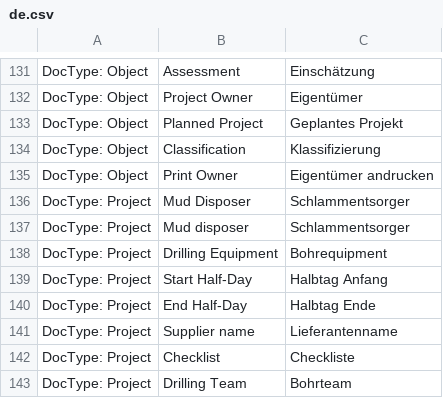
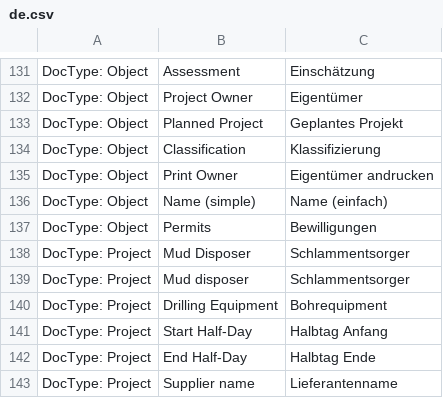
Before and after one commit to libracore/hb, a CSV file: heimbohrtechnik/translations/de.csv, drawn as a sheet; only a part is shown, gaps mark what is left out; the shorter side is filled out with more unchanged rows; the diff names each change by its address in the sheet, - before the commit and + after, or states it on an @@ line.

```diff
--- a/heimbohrtechnik/translations/de.csv
+++ b/heimbohrtechnik/translations/de.csv
+row 136: DocType: Object | Name (simple) | Name (einfach)
+row 137: DocType: Object | Permits | Bewilligungen
```
Also changed, not shown: 4 other files.
